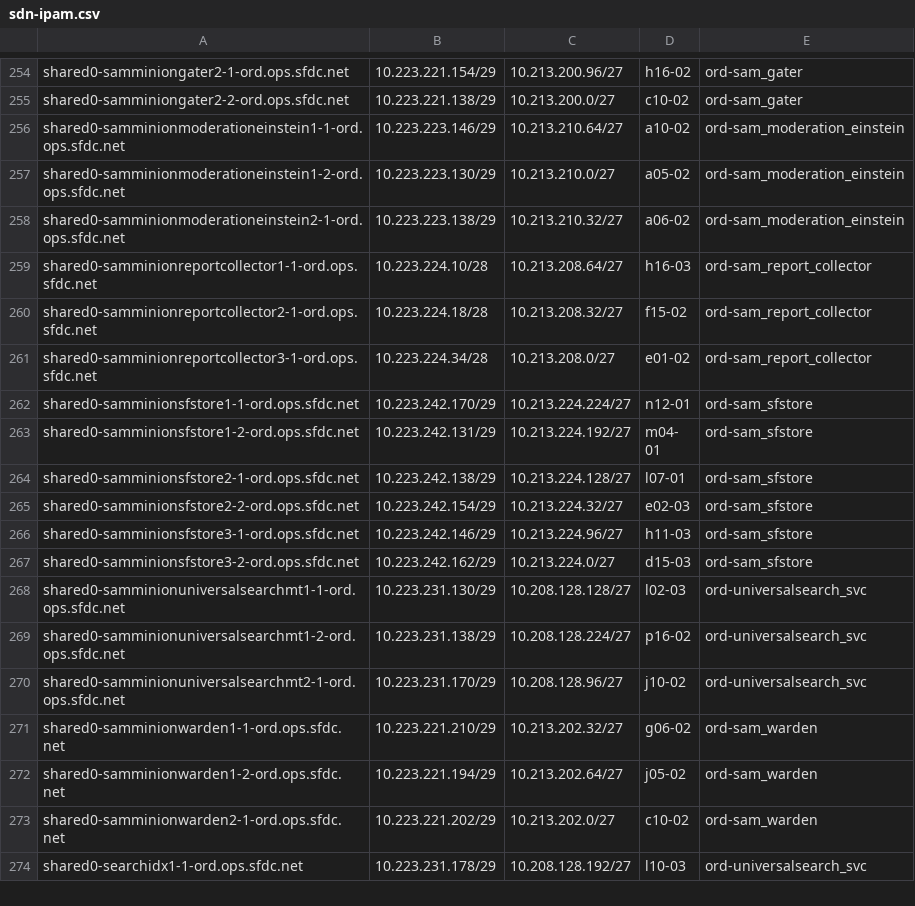
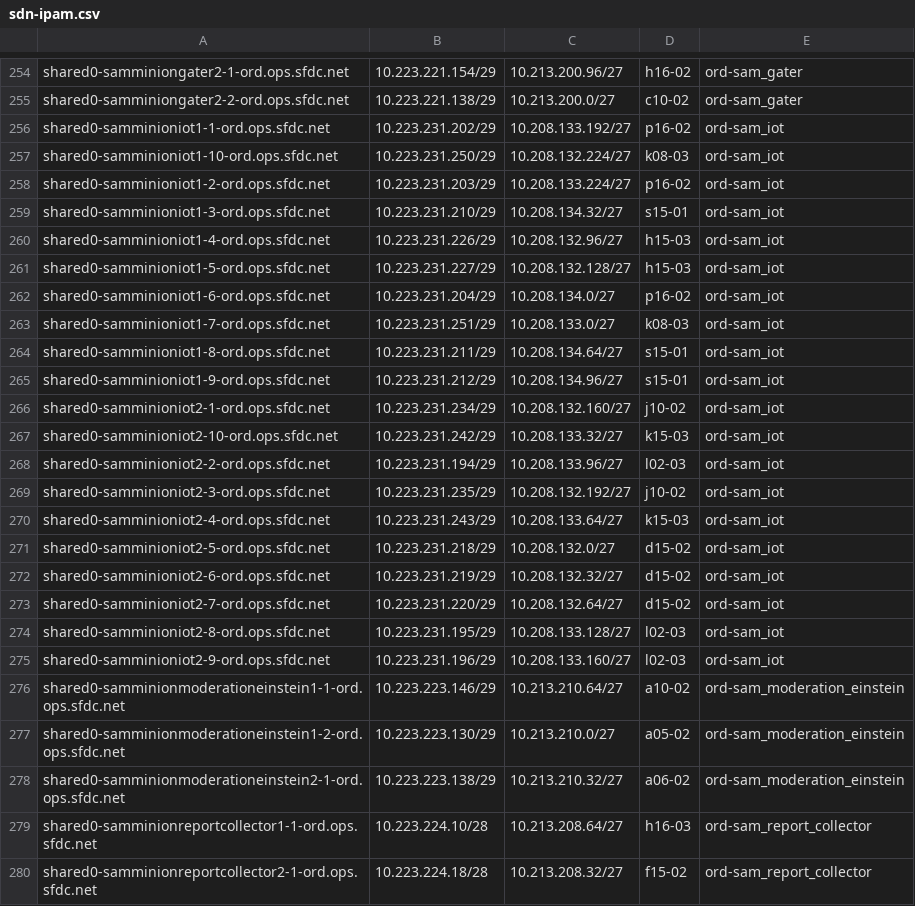
Before and after one commit to kckrithika/kaggle-challenges, a CSV file: sam-internal/sdn/ord/ord-sam/sdn-ipam.csv, drawn as a sheet; only a part is shown, gaps mark what is left out; the shorter side is filled out with more unchanged rows; the diff names each change by its address in the sheet, - before the commit and + after, or states it on an @@ line.

Commit message:
SAM - SDN IPAM Update @sam/sdn **Adding new hosts to the SDN IPAM Files**

```diff
--- a/sam-internal/sdn/ord/ord-sam/sdn-ipam.csv
+++ b/sam-internal/sdn/ord/ord-sam/sdn-ipam.csv
+row 256: shared0-samminioniot1-1-ord.ops.sfdc.net | 10.223.231.202/29 | 10.208.133.192/27 | p16-02 | ord-sam_iot
+row 257: shared0-samminioniot1-10-ord.ops.sfdc.net | 10.223.231.250/29 | 10.208.132.224/27 | k08-03 | ord-sam_iot
+row 258: shared0-samminioniot1-2-ord.ops.sfdc.net | 10.223.231.203/29 | 10.208.133.224/27 | p16-02 | ord-sam_iot
+row 259: shared0-samminioniot1-3-ord.ops.sfdc.net | 10.223.231.210/29 | 10.208.134.32/27 | s15-01 | ord-sam_iot
+row 260: shared0-samminioniot1-4-ord.ops.sfdc.net | 10.223.231.226/29 | 10.208.132.96/27 | h15-03 | ord-sam_iot
+row 261: shared0-samminioniot1-5-ord.ops.sfdc.net | 10.223.231.227/29 | 10.208.132.128/27 | h15-03 | ord-sam_iot
+row 262: shared0-samminioniot1-6-ord.ops.sfdc.net | 10.223.231.204/29 | 10.208.134.0/27 | p16-02 | ord-sam_iot
+row 263: shared0-samminioniot1-7-ord.ops.sfdc.net | 10.223.231.251/29 | 10.208.133.0/27 | k08-03 | ord-sam_iot
+row 264: shared0-samminioniot1-8-ord.ops.sfdc.net | 10.223.231.211/29 | 10.208.134.64/27 | s15-01 | ord-sam_iot
+row 265: shared0-samminioniot1-9-ord.ops.sfdc.net | 10.223.231.212/29 | 10.208.134.96/27 | s15-01 | ord-sam_iot
+row 266: shared0-samminioniot2-1-ord.ops.sfdc.net | 10.223.231.234/29 | 10.208.132.160/27 | j10-02 | ord-sam_iot
+row 267: shared0-samminioniot2-10-ord.ops.sfdc.net | 10.223.231.242/29 | 10.208.133.32/27 | k15-03 | ord-sam_iot
+row 268: shared0-samminioniot2-2-ord.ops.sfdc.net | 10.223.231.194/29 | 10.208.133.96/27 | l02-03 | ord-sam_iot
+row 269: shared0-samminioniot2-3-ord.ops.sfdc.net | 10.223.231.235/29 | 10.208.132.192/27 | j10-02 | ord-sam_iot
+row 270: shared0-samminioniot2-4-ord.ops.sfdc.net | 10.223.231.243/29 | 10.208.133.64/27 | k15-03 | ord-sam_iot
+row 271: shared0-samminioniot2-5-ord.ops.sfdc.net | 10.223.231.218/29 | 10.208.132.0/27 | d15-02 | ord-sam_iot
+row 272: shared0-samminioniot2-6-ord.ops.sfdc.net | 10.223.231.219/29 | 10.208.132.32/27 | d15-02 | ord-sam_iot
+row 273: shared0-samminioniot2-7-ord.ops.sfdc.net | 10.223.231.220/29 | 10.208.132.64/27 | d15-02 | ord-sam_iot
+row 274: shared0-samminioniot2-8-ord.ops.sfdc.net | 10.223.231.195/29 | 10.208.133.128/27 | l02-03 | ord-sam_iot
+row 275: shared0-samminioniot2-9-ord.ops.sfdc.net | 10.223.231.196/29 | 10.208.133.160/27 | l02-03 | ord-sam_iot
```
Also changed, not shown: sam-internal/sdn/iad/iad-sam/sdn-ipam.csv, sam-internal/sdn/prd/prd-sam/sdn-ipam.csv, 10 other files.
